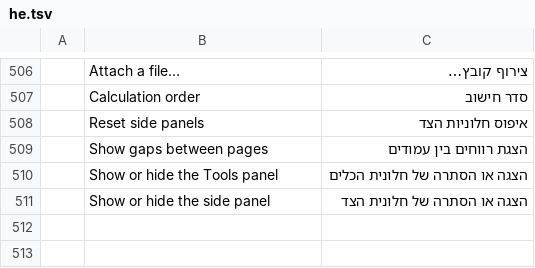
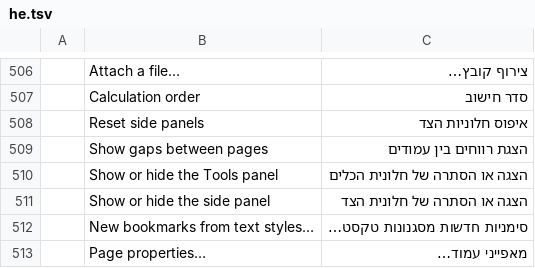
Before and after one commit to FredApps/pdfcraft, a TSV file: crates/ui-egui/src/i18n/he.tsv, drawn as a sheet; only a part is shown, gaps mark what is left out; the diff names each change by its address in the sheet, - before the commit and + after, or states it on an @@ line.

```diff
--- a/crates/ui-egui/src/i18n/he.tsv
+++ b/crates/ui-egui/src/i18n/he.tsv
+row 512:  | New bookmarks from text styles… | סימניות חדשות מסגנונות טקסט…
+row 513:  | Page properties… | מאפייני עמוד…
```
Also changed, not shown: 6 other files.
